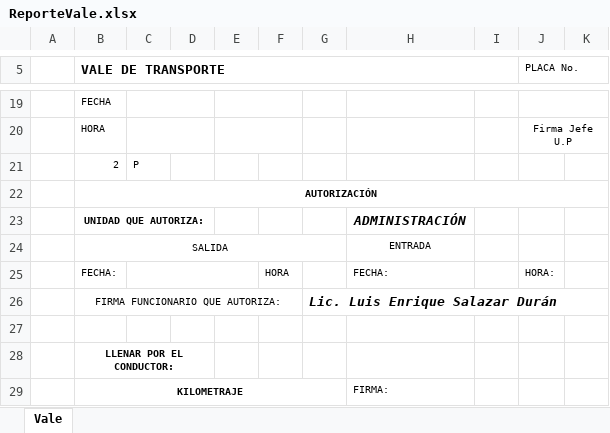
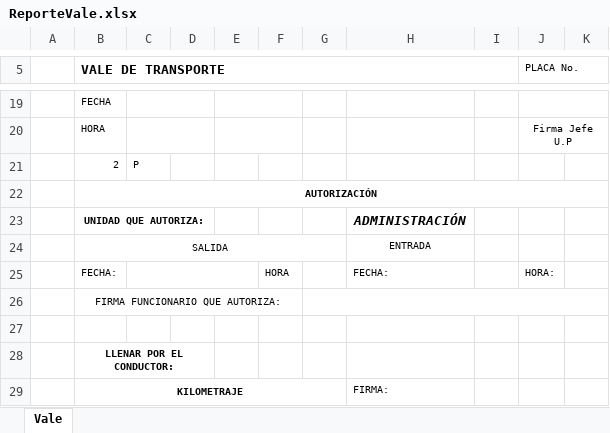
Before and after one commit to AdonayXX/Frontend, an Excel workbook: documents/ReporteVale.xlsx, sheet Vale, drawn as a sheet; only a part is shown, gaps mark what is left out; values as stored, in another font and other column widths than the file's, no borders; charts and pictures not drawn; the diff names each change by its address in the sheet, - before the commit and + after, or states it on an @@ line.

```diff
--- a/documents/ReporteVale.xlsx (sheet Vale)
+++ b/documents/ReporteVale.xlsx (sheet Vale)
-G26: Lic. Luis Enrique Salazar Durán
+G26: (empty)
```
Also changed, not shown: 1 other file.
